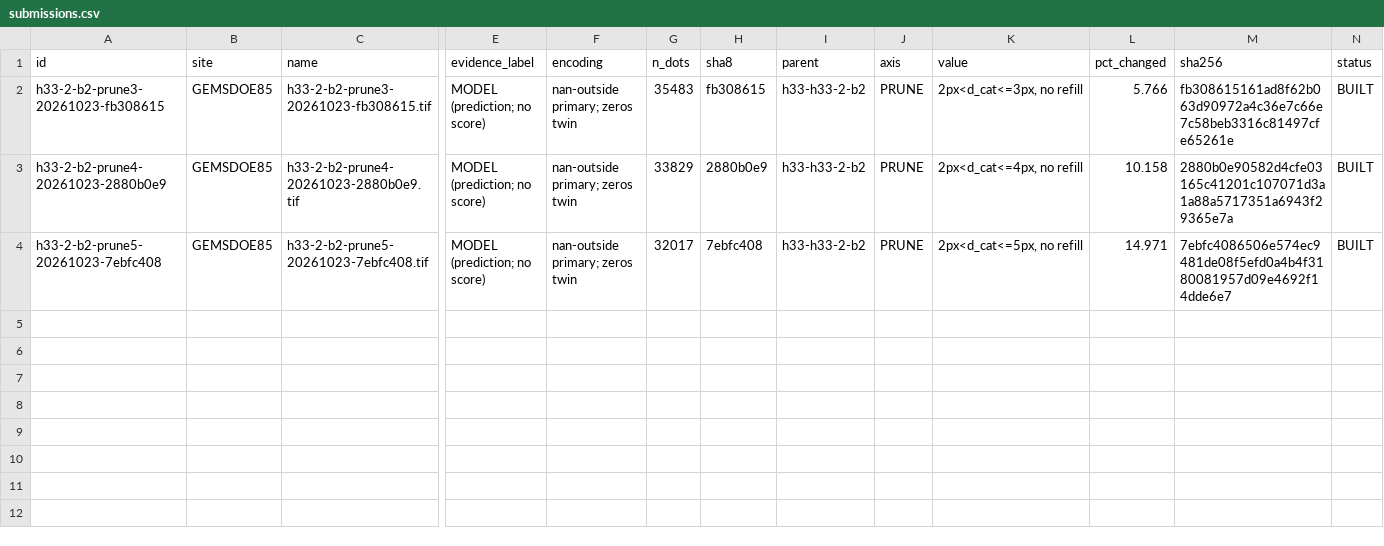
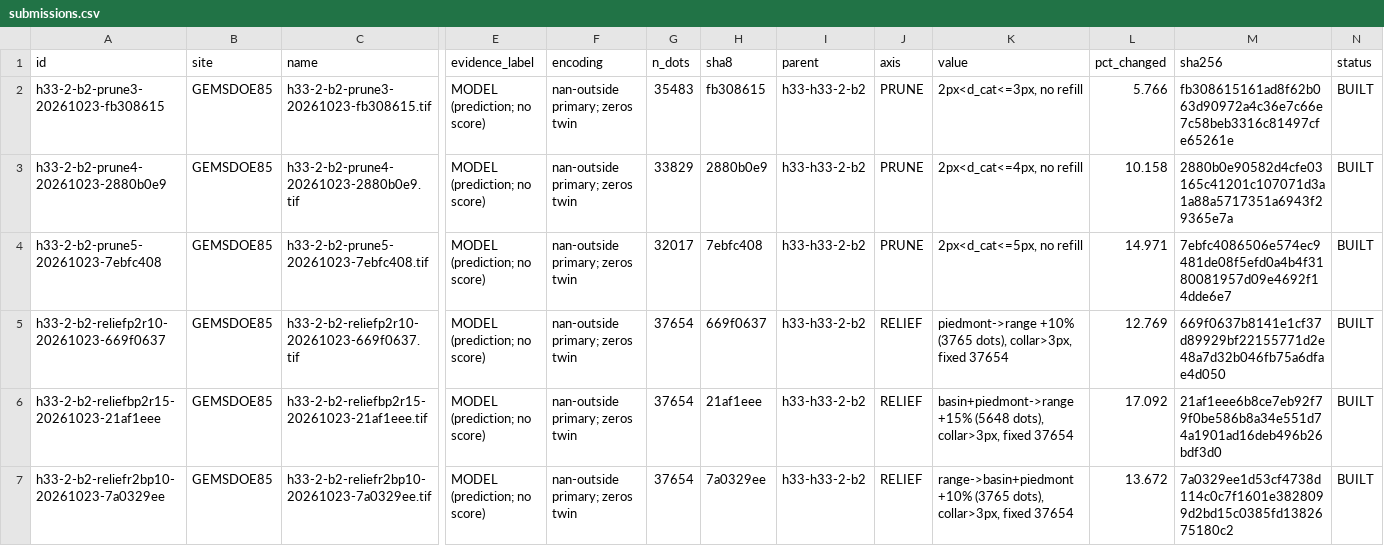
Before and after one commit to buffedlizard55-lab/GEMSDOE85, a CSV file: ledger/submissions.csv, drawn as a sheet; only a part is shown, gaps mark what is left out; rows hold the shown columns only; the diff names each change by its address in the sheet, - before the commit and + after, or states it on an @@ line.

Commit message:
v2 RELIEF session: byte-exact R0 rebuild + 3 gated tercile-exchange variants
Co-authored-by: arena-agent <297053741+arena-agent@users.noreply.github.com>

```diff
--- a/ledger/submissions.csv
+++ b/ledger/submissions.csv
+row 5: h33-2-b2-reliefp2r10-20261023-669f0637 | GEMSDOE85 | h33-2-b2-reliefp2r10-20261023-669f0637.tif | MODEL (prediction; no score) | nan-outside primary; zeros twin | 37654 | 669f0637 | h33-h33-2-b2 | RELIEF | piedmont->range +10% (3765 dots), collar>3px, fixed 37654 | 12.769 | 669f0637b8141e1cf37d89929bf22155771d2e48a7d32b046fb75a6dfae4d050 | BUILT
+row 6: h33-2-b2-reliefbp2r15-20261023-21af1eee | GEMSDOE85 | h33-2-b2-reliefbp2r15-20261023-21af1eee.tif | MODEL (prediction; no score) | nan-outside primary; zeros twin | 37654 | 21af1eee | h33-h33-2-b2 | RELIEF | basin+piedmont->range +15% (5648 dots), collar>3px, fixed 37654 | 17.092 | 21af1eee6b8ce7eb92f79f0be586b8a34e551d74a1901ad16deb496b26bdf3d0 | BUILT
+row 7: h33-2-b2-reliefr2bp10-20261023-7a0329ee | GEMSDOE85 | h33-2-b2-reliefr2bp10-20261023-7a0329ee.tif | MODEL (prediction; no score) | nan-outside primary; zeros twin | 37654 | 7a0329ee | h33-h33-2-b2 | RELIEF | range->basin+piedmont +10% (3765 dots), collar>3px, fixed 37654 | 13.672 | 7a0329ee1d53cf4738d114c0c7f1601e3828099d2bd15c0385fd1382675180c2 | BUILT
```
Also changed, not shown: 18 other files.
